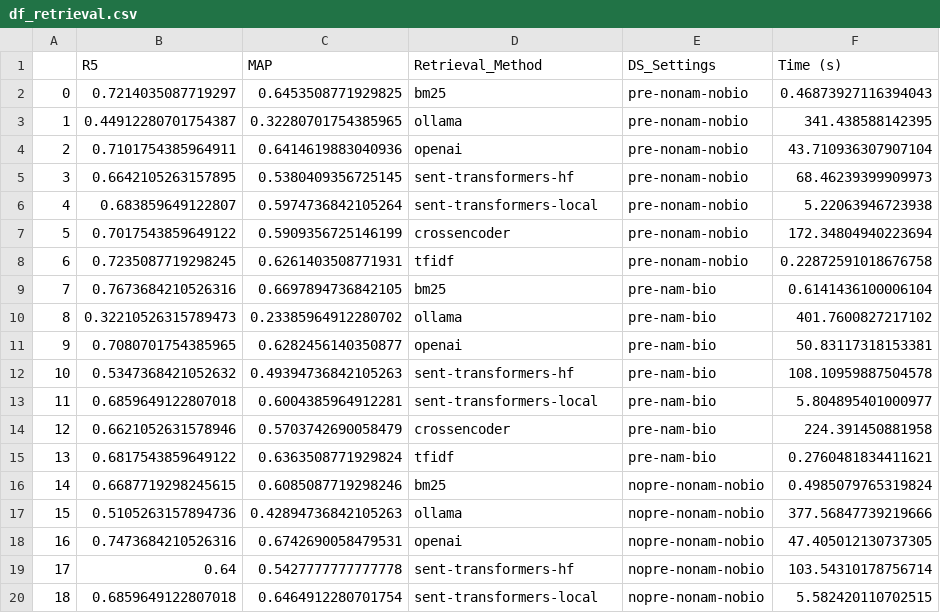
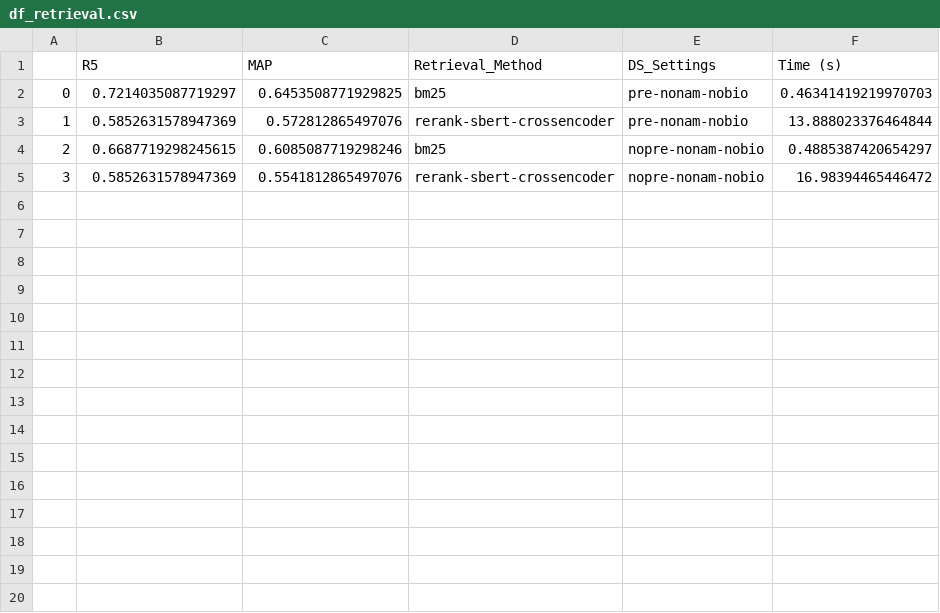
Before and after one commit to LuisKolb/thesis, a CSV file: lkae/RQ1/experiment/results/df_retrieval.csv, drawn as a sheet; only a part is shown; the diff covers the shown part only.

```diff
--- a/lkae/RQ1/experiment/results/df_retrieval.csv
+++ b/lkae/RQ1/experiment/results/df_retrieval.csv
@@ -1,20 +1,5 @@
 ,R5,MAP,Retrieval_Method,DS_Settings,Time (s)
-0,0.7214035087719297,0.6453508771929825,bm25,pre-nonam-nobio,0.46873927116394043
-1,0.44912280701754387,0.32280701754385965,ollama,pre-nonam-nobio,341.438588142395
-2,0.7101754385964911,0.6414619883040936,openai,pre-nonam-nobio,43.710936307907104
-3,0.6642105263157895,0.5380409356725145,sent-transformers-hf,pre-nonam-nobio,68.46239399909973
-4,0.683859649122807,0.5974736842105264,sent-transformers-local,pre-nonam-nobio,5.22063946723938
-5,0.7017543859649122,0.5909356725146199,crossencoder,pre-nonam-nobio,172.34804940223694
-6,0.7235087719298245,0.6261403508771931,tfidf,pre-nonam-nobio,0.22872591018676758
-7,0.7673684210526316,0.6697894736842105,bm25,pre-nam-bio,0.6141436100006104
-8,0.32210526315789473,0.23385964912280702,ollama,pre-nam-bio,401.7600827217102
-9,0.7080701754385965,0.6282456140350877,openai,pre-nam-bio,50.83117318153381
-10,0.5347368421052632,0.49394736842105263,sent-transformers-hf,pre-nam-bio,108.10959887504578
-11,0.6859649122807018,0.6004385964912281,sent-transformers-local,pre-nam-bio,5.804895401000977
-12,0.6621052631578946,0.5703742690058479,crossencoder,pre-nam-bio,224.391450881958
-13,0.6817543859649122,0.6363508771929824,tfidf,pre-nam-bio,0.2760481834411621
-14,0.6687719298245615,0.6085087719298246,bm25,nopre-nonam-nobio,0.4985079765319824
-15,0.5105263157894736,0.42894736842105263,ollama,nopre-nonam-nobio,377.56847739219666
-16,0.7473684210526316,0.6742690058479531,openai,nopre-nonam-nobio,47.405012130737305
-17,0.64,0.5427777777777778,sent-transformers-hf,nopre-nonam-nobio,103.54310178756714
-18,0.6859649122807018,0.6464912280701754,sent-transformers-local,nopre-nonam-nobio,5.582420110702515
+0,0.7214035087719297,0.6453508771929825,bm25,pre-nonam-nobio,0.46341419219970703
+1,0.5852631578947369,0.572812865497076,rerank-sbert-crossencoder,pre-nonam-nobio,13.888023376464844
+2,0.6687719298245615,0.6085087719298246,bm25,nopre-nonam-nobio,0.4885387420654297
+3,0.5852631578947369,0.5541812865497076,rerank-sbert-crossencoder,nopre-nonam-nobio,16.98394465446472
```
Also changed, not shown: 9 removed rows elsewhere in this file, lkae/RQ1/experiment-train_dev_combined/results/df_retrieval.csv, 41 other files.
